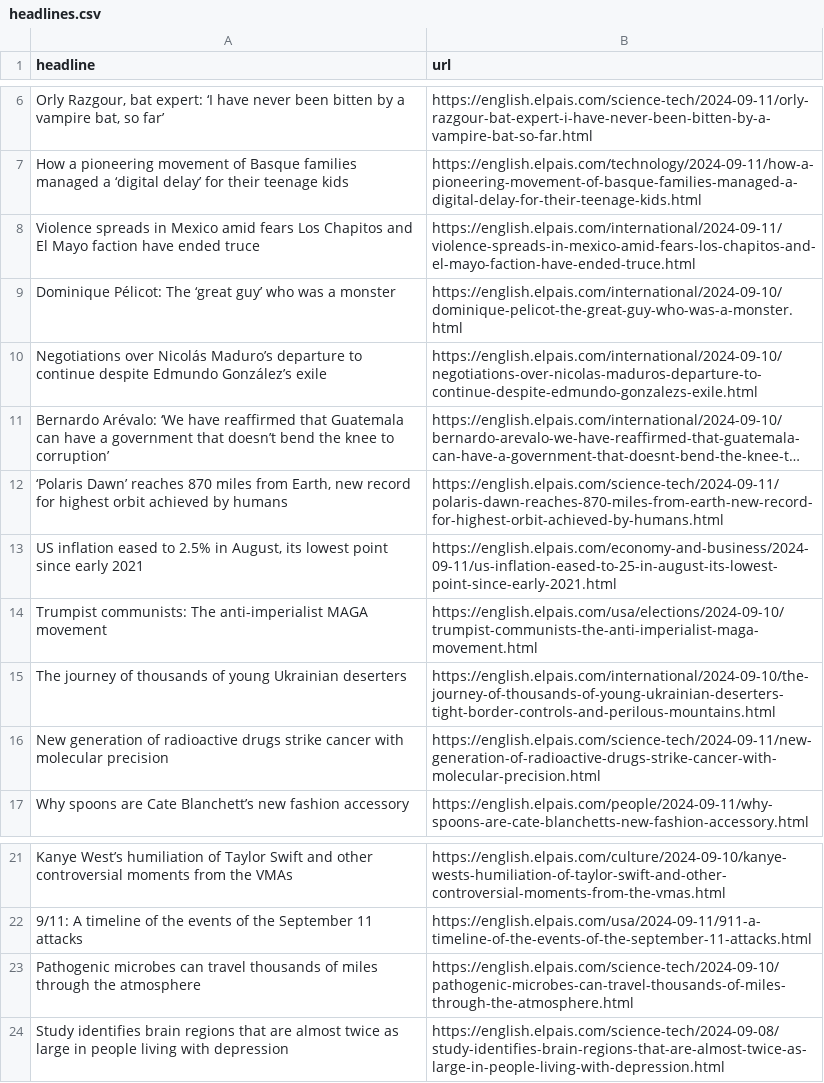
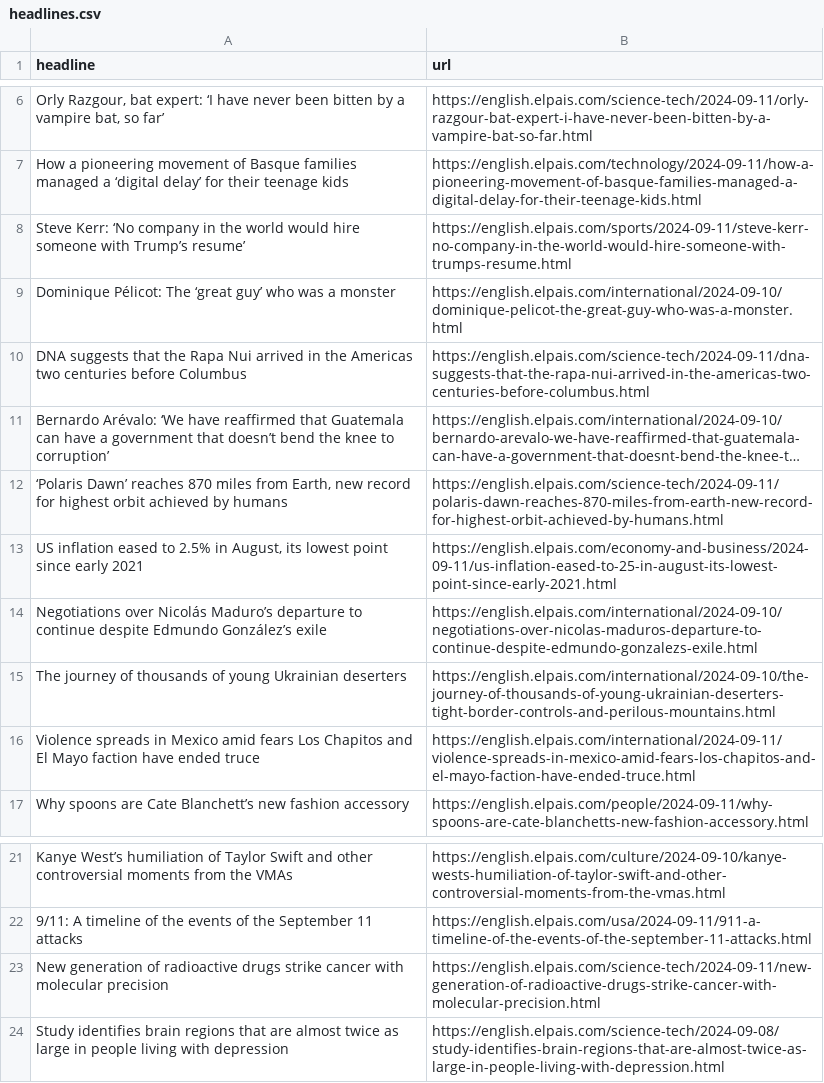
Before and after one commit to jsoma/el-pais-autoscraper, a CSV file: headlines.csv, drawn as a sheet; only a part is shown, gaps mark what is left out; long unchanged cells end in …; removed rows and columns are numbered as before the commit, all else as after; the diff names each change by its address in the sheet, - before the commit and + after, or states it on an @@ line.

```diff
--- a/headlines.csv
+++ b/headlines.csv
+row 8: Steve Kerr: ‘No company in the world would hire someone with Trump’s resume’ | https://english.elpais.com/sports/2024-09-11/steve-kerr-no-company-in-the-world-would-hire-someone-with-trumps-resume.html
+row 10: DNA suggests that the Rapa Nui arrived in the Americas two centuries before Columbus | https://english.elpais.com/science-tech/2024-09-11/dna-suggests-that-the-rapa-nui-arrived-in-the-americas-two-centuries-before-columbus.html
-row 14: Trumpist communists: The anti-imperialist MAGA movement | https://english.elpais.com/usa/elections/2024-09-10/trumpist-communists-the-anti-imperialist-maga-movement.html
@@ row 10 moved to row 14: Negotiations over Nicolás Maduro’s depar… @@
-row 16: New generation of radioactive drugs strike cancer with molecular precision | https://english.elpais.com/science-tech/2024-09-11/new-generation-of-radioactive-drugs-strike-cancer-with-molecular-precision.html
@@ row 8 moved to row 16: Violence spreads in Mexico amid fears Lo… @@
-A23 (headline): Pathogenic microbes can travel thousands of miles through the atmosphere
+A23 (headline): New generation of radioactive drugs strike cancer with molecular precision
-B23 (url): https://english.elpais.com/science-tech/2024-09-10/pathogenic-microbes-can-travel-thousands-of-miles-through-the-atmosphere.html
+B23 (url): https://english.elpais.com/science-tech/2024-09-11/new-generation-of-radioactive-drugs-strike-cancer-with-molecular-precision.html
```
